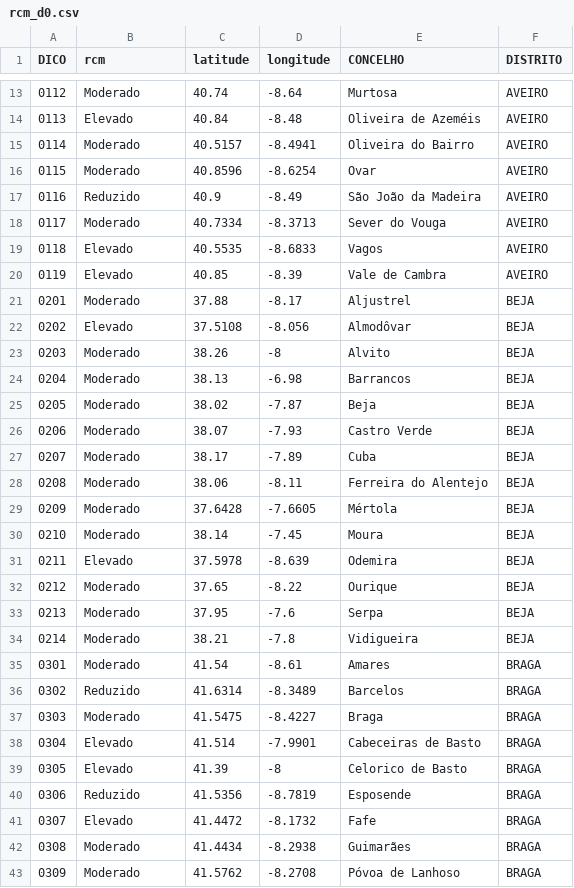
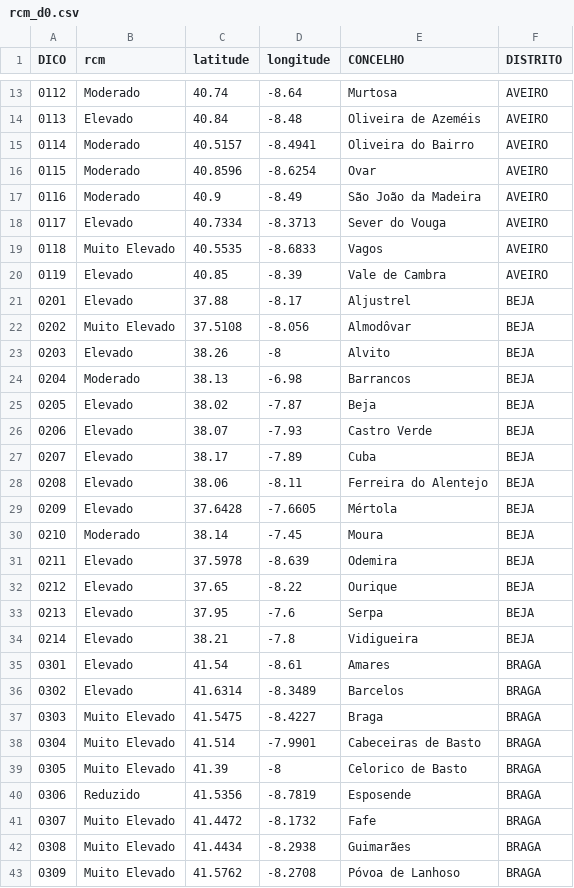
Before and after one commit to CatiaBarros/rcm-scheduler, a CSV file: rcm_d0.csv, drawn as a sheet; only a part is shown, gaps mark what is left out; the diff covers the shown part only.

```diff
--- a/rcm_d0.csv
+++ b/rcm_d0.csv
@@ -16,28 +16,28 @@ DICO,rcm,latitude,longitude,CONCELHO,DISTRITO
 0115,Moderado,40.8596,-8.6254,Ovar,AVEIRO
-0116,Reduzido,40.9,-8.49,São João da Madeira,AVEIRO
-0117,Moderado,40.7334,-8.3713,Sever do Vouga,AVEIRO
-0118,Elevado,40.5535,-8.6833,Vagos,AVEIRO
+0116,Moderado,40.9,-8.49,São João da Madeira,AVEIRO
+0117,Elevado,40.7334,-8.3713,Sever do Vouga,AVEIRO
+0118,Muito Elevado,40.5535,-8.6833,Vagos,AVEIRO
 0119,Elevado,40.85,-8.39,Vale de Cambra,AVEIRO
-0201,Moderado,37.88,-8.17,Aljustrel,BEJA
-0202,Elevado,37.5108,-8.056,Almodôvar,BEJA
-0203,Moderado,38.26,-8,Alvito,BEJA
+0201,Elevado,37.88,-8.17,Aljustrel,BEJA
+0202,Muito Elevado,37.5108,-8.056,Almodôvar,BEJA
+0203,Elevado,38.26,-8,Alvito,BEJA
 0204,Moderado,38.13,-6.98,Barrancos,BEJA
-0205,Moderado,38.02,-7.87,Beja,BEJA
-0206,Moderado,38.07,-7.93,Castro Verde,BEJA
-0207,Moderado,38.17,-7.89,Cuba,BEJA
-0208,Moderado,38.06,-8.11,Ferreira do Alentejo,BEJA
-0209,Moderado,37.6428,-7.6605,Mértola,BEJA
+0205,Elevado,38.02,-7.87,Beja,BEJA
+0206,Elevado,38.07,-7.93,Castro Verde,BEJA
+0207,Elevado,38.17,-7.89,Cuba,BEJA
+0208,Elevado,38.06,-8.11,Ferreira do Alentejo,BEJA
+0209,Elevado,37.6428,-7.6605,Mértola,BEJA
 0210,Moderado,38.14,-7.45,Moura,BEJA
 0211,Elevado,37.5978,-8.639,Odemira,BEJA
-0212,Moderado,37.65,-8.22,Ourique,BEJA
-0213,Moderado,37.95,-7.6,Serpa,BEJA
-0214,Moderado,38.21,-7.8,Vidigueira,BEJA
-0301,Moderado,41.54,-8.61,Amares,BRAGA
-0302,Reduzido,41.6314,-8.3489,Barcelos,BRAGA
-0303,Moderado,41.5475,-8.4227,Braga,BRAGA
-0304,Elevado,41.514,-7.9901,Cabeceiras de Basto,BRAGA
-0305,Elevado,41.39,-8,Celorico de Basto,BRAGA
+0212,Elevado,37.65,-8.22,Ourique,BEJA
+0213,Elevado,37.95,-7.6,Serpa,BEJA
+0214,Elevado,38.21,-7.8,Vidigueira,BEJA
+0301,Elevado,41.54,-8.61,Amares,BRAGA
+0302,Elevado,41.6314,-8.3489,Barcelos,BRAGA
+0303,Muito Elevado,41.5475,-8.4227,Braga,BRAGA
+0304,Muito Elevado,41.514,-7.9901,Cabeceiras de Basto,BRAGA
+0305,Muito Elevado,41.39,-8,Celorico de Basto,BRAGA
 0306,Reduzido,41.5356,-8.7819,Esposende,BRAGA
-0307,Elevado,41.4472,-8.1732,Fafe,BRAGA
-0308,Moderado,41.4434,-8.2938,Guimarães,BRAGA
-0309,Moderado,41.5762,-8.2708,Póvoa de Lanhoso,BRAGA
+0307,Muito Elevado,41.4472,-8.1732,Fafe,BRAGA
+0308,Muito Elevado,41.4434,-8.2938,Guimarães,BRAGA
+0309,Muito Elevado,41.5762,-8.2708,Póvoa de Lanhoso,BRAGA
```
Also changed, not shown: 90 edited cells elsewhere in this file, 1 other file.
